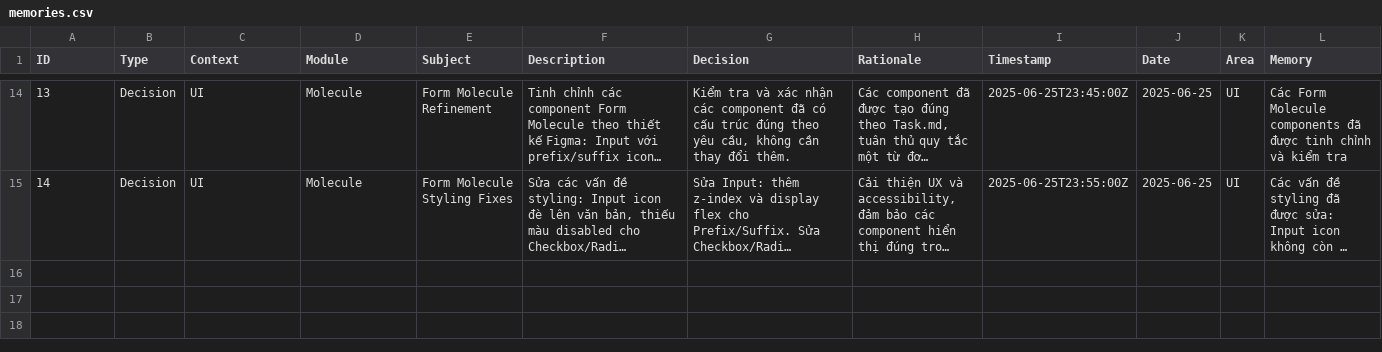
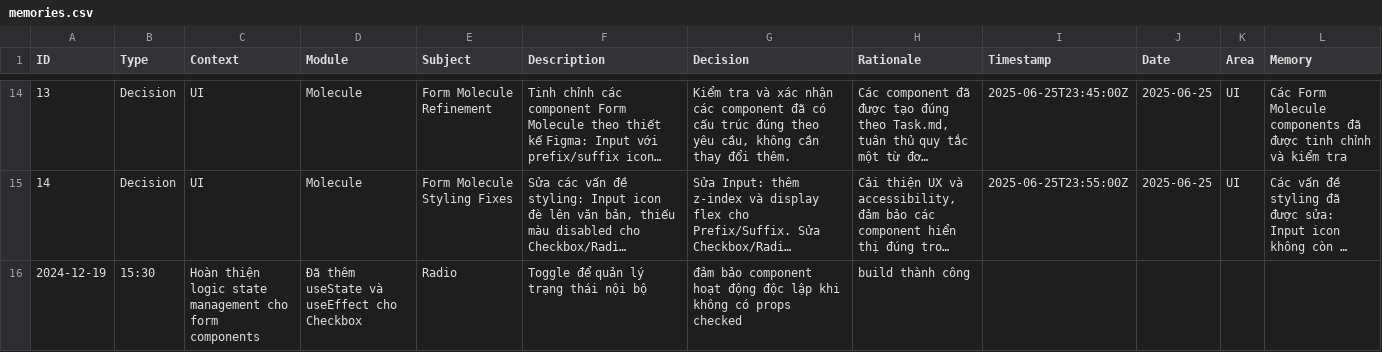
Before and after one commit to hoduyquocbao/languageui, a CSV file: memories.csv, drawn as a sheet; only a part is shown, gaps mark what is left out; long unchanged cells end in …; rows hold the shown columns only; the diff names each change by its address in the sheet, - before the commit and + after, or states it on an @@ line.

Commit message:
feat: hoàn thiện logic state management cho form components - Thêm useState và useEffect cho Checkbox, Radio, Toggle - Đảm bảo component hoạt động độc lập khi không có props checked - Build thành công

```diff
--- a/memories.csv
+++ b/memories.csv
+row 16: 2024-12-19 | 15:30 | Hoàn thiện logic state management cho form components | Đã thêm useState và useEffect cho Checkbox | Radio | Toggle để quản lý trạng thái nội bộ | đảm bảo component hoạt động độc lập khi không có props checked | build thành công
```
Also changed, not shown: 3 other files.
